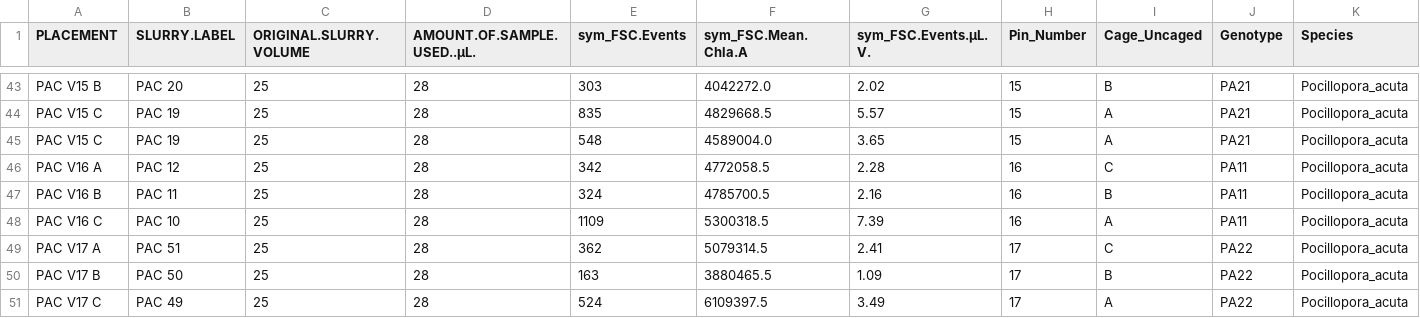
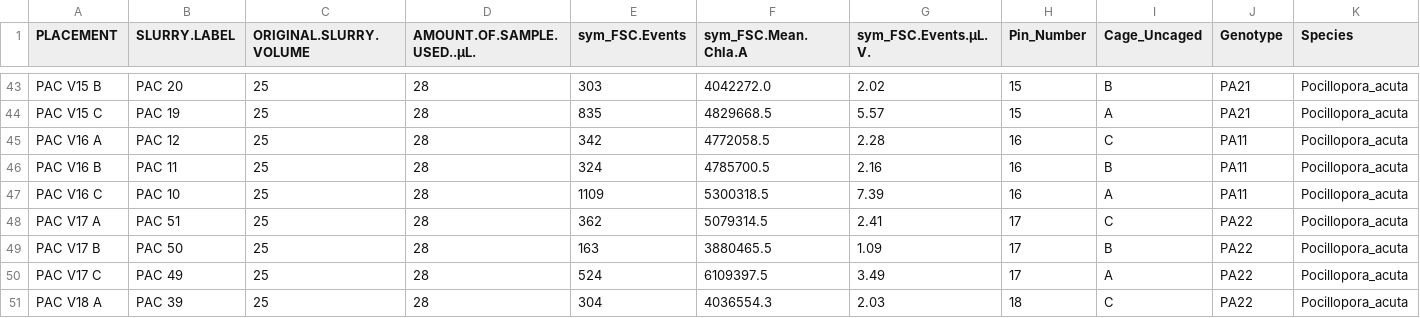
Before and after one commit to donahuem/MooreaCoralFish_CS, a CSV file: data/FCM_Tidy.csv, drawn as a sheet; only a part is shown, gaps mark what is left out; the shorter side is filled out with more unchanged rows; rows hold the shown columns only; the diff names each change by its address in the sheet, - before the commit and + after, or states it on an @@ line.

```diff
--- a/data/FCM_Tidy.csv
+++ b/data/FCM_Tidy.csv
-row 45: PAC V15 C | PAC 19 | 25 | 28 | 548 | 4589004.0 | 3.65 | 15 | A | PA21 | Pocillopora_acuta
```
Also changed, not shown: data/response_data.csv, 1 other file.
